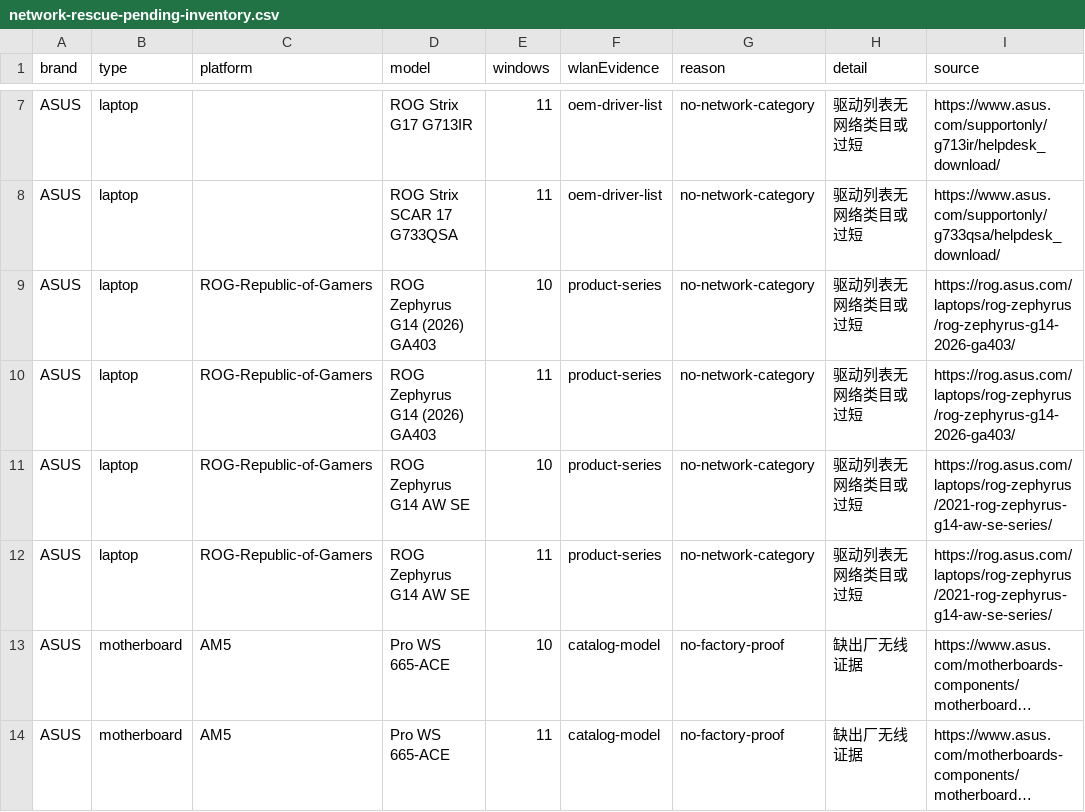
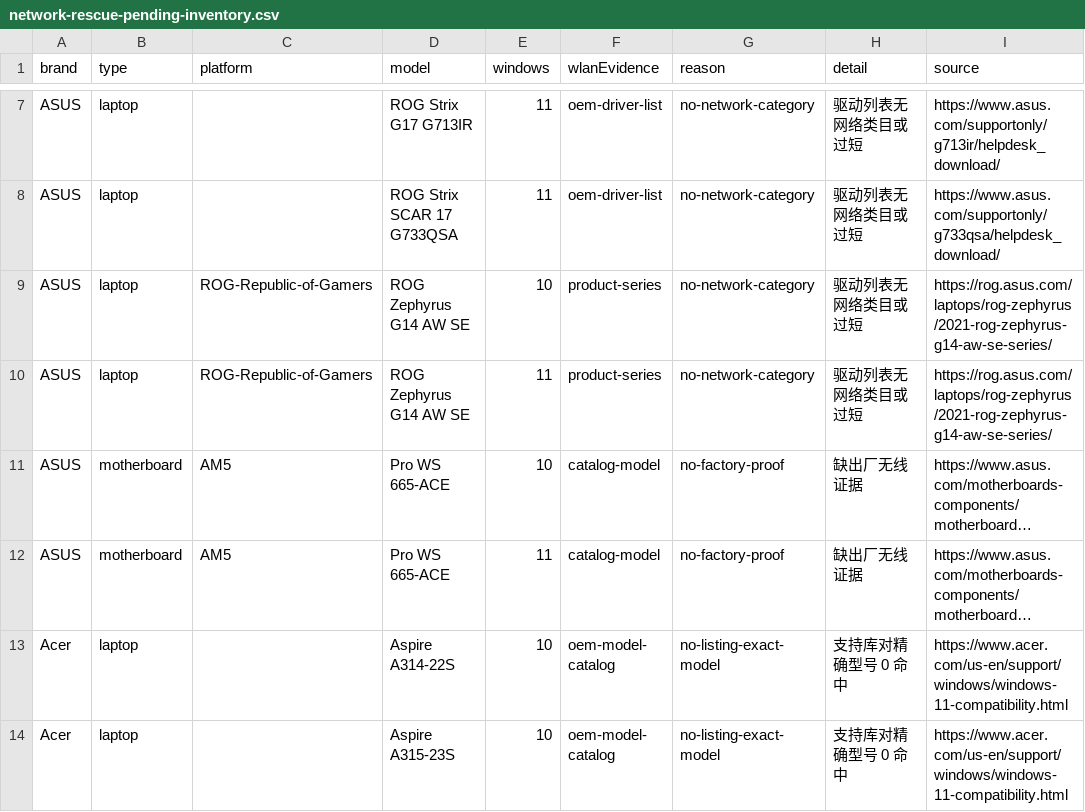
Before and after one commit to akikazu-pc/hardware-check, a CSV file: docs/network-rescue-pending-inventory.csv, drawn as a sheet; only a part is shown, gaps mark what is left out; the shorter side is filled out with more unchanged rows; long unchanged cells end in …; the diff covers the shown part only.

Commit message:
feat(rescue): acer sku splits ga403
Split the Aspire and TravelMate/Predator series into their exact support codes from the store pages, mark the Snapdragon series as ARM64 out of scope, and close the Zephyrus G14 2026 GA403 from its Japanese support page.

```diff
--- a/docs/network-rescue-pending-inventory.csv
+++ b/docs/network-rescue-pending-inventory.csv
@@ -8,4 +8,2 @@ ASUS,laptop,,ROG Strix G17 G713IR,11,oem-driver-list,no-network-category,驱动
 ASUS,laptop,,ROG Strix SCAR 17 G733QSA,11,oem-driver-list,no-network-category,驱动列表无网络类目或过短,https://www.asus.com/supportonly/g733qsa/helpdesk_download/
-ASUS,laptop,ROG-Republic-of-Gamers,ROG Zephyrus G14 (2026) GA403,10,product-series,no-network-category,驱动列表无网络类目或过短,https://rog.asus.com/laptops/rog-zephyrus/rog-zephyrus-g14-2026-ga403/
-ASUS,laptop,ROG-Republic-of-Gamers,ROG Zephyrus G14 (2026) GA403,11,product-series,no-network-category,驱动列表无网络类目或过短,https://rog.asus.com/laptops/rog-zephyrus/rog-zephyrus-g14-2026-ga403/
 ASUS,laptop,ROG-Republic-of-Gamers,ROG Zephyrus G14 AW SE,10,product-series,no-network-category,驱动列表无网络类目或过短,https://rog.asus.com/laptops/rog-zephyrus/2021-rog-zephyrus-g14-aw-se-series/
```
Also changed, not shown: 12 removed rows elsewhere in this file, docs/network-rescue-acer-locale-proof.csv, docs/network-rescue-asus-laptop-os-proof.csv, 3 other files.
